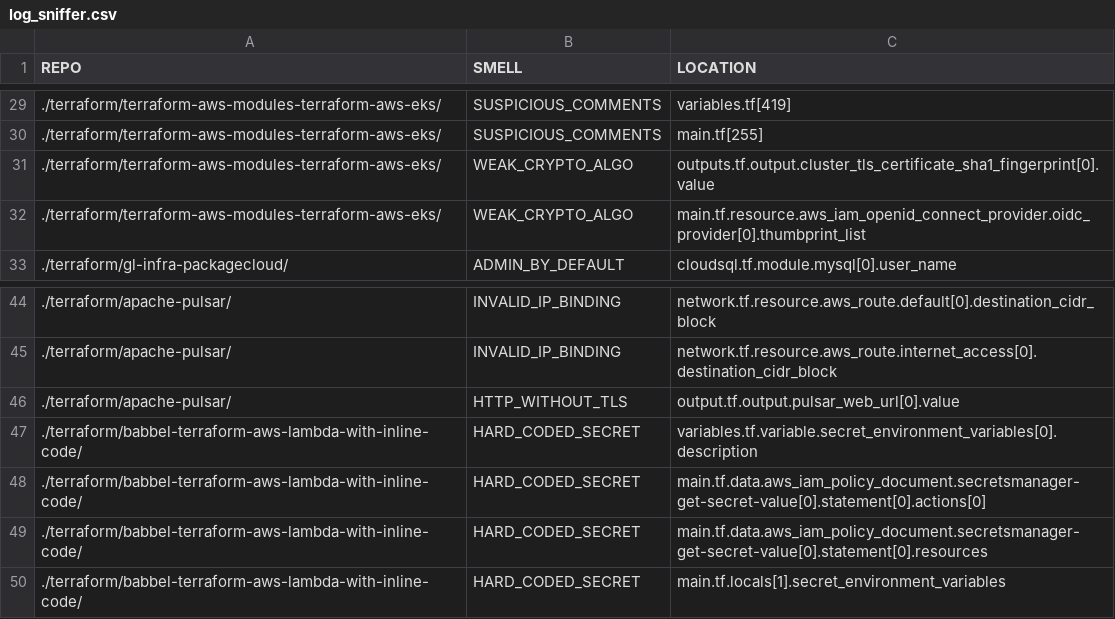
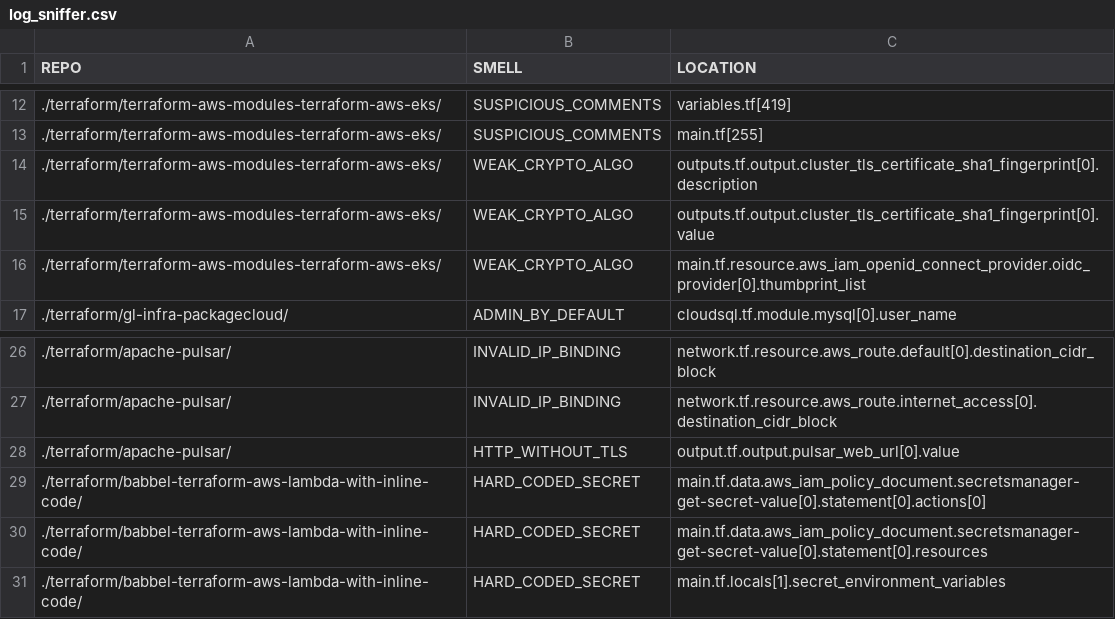
Before and after one commit to bilbosf/SLiTer, a CSV file: log_sniffer.csv, drawn as a sheet; only a part is shown, gaps mark what is left out; the diff covers the shown part only.

Commit message:
Fixed minor issues and added description check for hardcoded secret

```diff
--- a/log_sniffer.csv
+++ b/log_sniffer.csv
@@ -30,2 +13,3 @@ REPO, SMELL, LOCATION
 ./terraform/terraform-aws-modules-terraform-aws-eks/, SUSPICIOUS_COMMENTS, main.tf[255]
+./terraform/terraform-aws-modules-terraform-aws-eks/, WEAK_CRYPTO_ALGO, outputs.tf.output.cluster_tls_certificate_sha1_fingerprint[0].description
 ./terraform/terraform-aws-modules-terraform-aws-eks/, WEAK_CRYPTO_ALGO, outputs.tf.output.cluster_tls_certificate_sha1_fingerprint[0].value
@@ -46,3 +28,2 @@ REPO, SMELL, LOCATION
 ./terraform/apache-pulsar/, HTTP_WITHOUT_TLS, output.tf.output.pulsar_web_url[0].value
-./terraform/babbel-terraform-aws-lambda-with-inline-code/, HARD_CODED_SECRET, variables.tf.variable.secret_environment_variables[0].description
 ./terraform/babbel-terraform-aws-lambda-with-inline-code/, HARD_CODED_SECRET, main.tf.data.aws_iam_policy_document.secretsmanager-get-secret-value[0].statement[0].actions[0]
```
Also changed, not shown: 39 removed rows elsewhere in this file, log_baseline.csv, output_baseline.csv, 3 other files.
